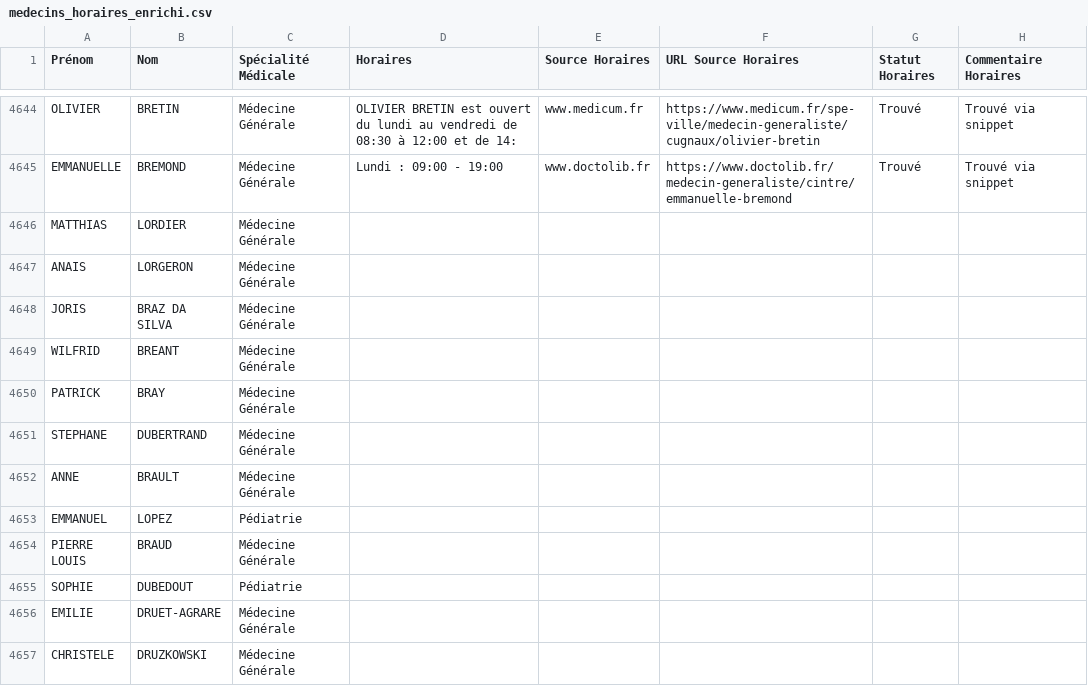
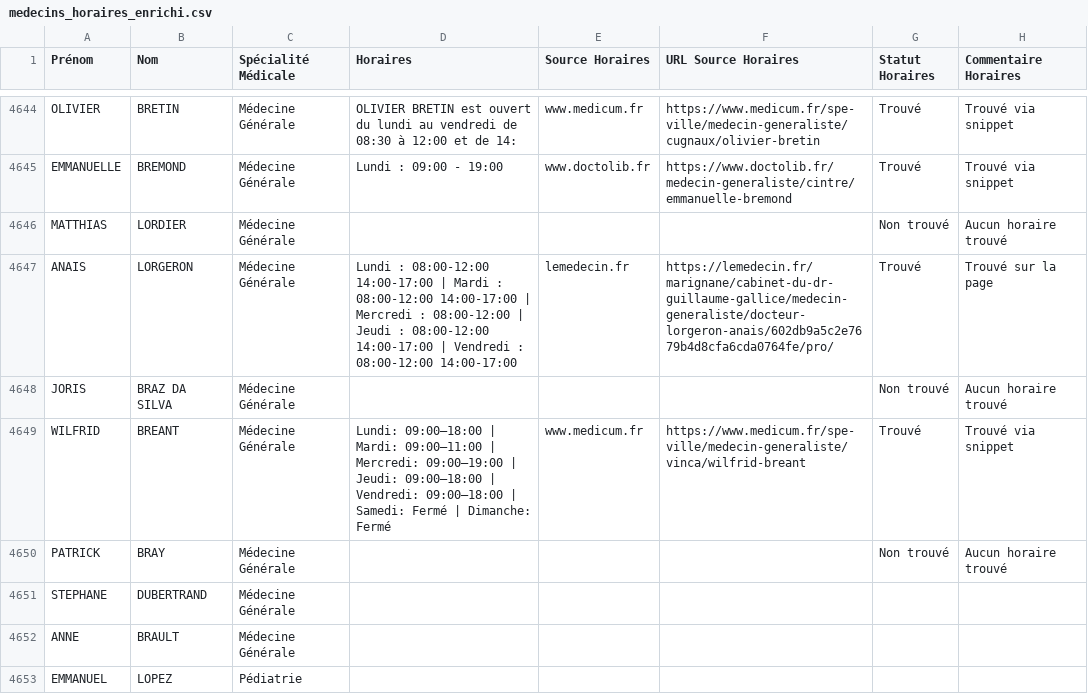
Before and after one commit to tsimokaza01-source/URL-9, a CSV file: medecins_horaires_enrichi.csv, drawn as a sheet; only a part is shown, gaps mark what is left out; the shorter side is filled out with more unchanged rows.

```diff
--- a/medecins_horaires_enrichi.csv
+++ b/medecins_horaires_enrichi.csv
@@ -4645,7 +4645,7 @@ OLIVIER;BRETIN;Médecine Générale;OLIVIER BRETIN est ouvert du lundi au vendre
 EMMANUELLE;BREMOND;Médecine Générale;Lundi : 09:00 - 19:00;www.doctolib.fr;https://www.doctolib.fr/medecin-generaliste/cintre/emmanuelle-bremond;Trouvé;Trouvé via snippet
-MATTHIAS;LORDIER;Médecine Générale;;;;;
-ANAIS;LORGERON;Médecine Générale;;;;;
-JORIS;BRAZ DA SILVA;Médecine Générale;;;;;
-WILFRID;BREANT;Médecine Générale;;;;;
-PATRICK;BRAY;Médecine Générale;;;;;
+MATTHIAS;LORDIER;Médecine Générale;;;;Non trouvé;Aucun horaire trouvé
+ANAIS;LORGERON;Médecine Générale;Lundi : 08:00-12:00 14:00-17:00 | Mardi : 08:00-12:00 14:00-17:00 | Mercredi : 08:00-12:00 | Jeudi : 08:00-12:00 14:00-17:00 | Vendredi : 08:00-12:00 14:00-17:00;lemedecin.fr;https://lemedecin.fr/marignane/cabinet-du-dr-guillaume-gallice/medecin-generaliste/docteur-lorgeron-anais/602db9a5c2e7679b4d8cfa6cda0764fe/pro/;Trouvé;Trouvé sur la page
+JORIS;BRAZ DA SILVA;Médecine Générale;;;;Non trouvé;Aucun horaire trouvé
+WILFRID;BREANT;Médecine Générale;Lundi: 09:00–18:00 | Mardi: 09:00–11:00 | Mercredi: 09:00–19:00 | Jeudi: 09:00–18:00 | Vendredi: 09:00–18:00 | Samedi: Fermé | Dimanche: Fermé;www.medicum.fr;https://www.medicum.fr/spe-ville/medecin-generaliste/vinca/wilfrid-breant;Trouvé;Trouvé via snippet
+PATRICK;BRAY;Médecine Générale;;;;Non trouvé;Aucun horaire trouvé
 STEPHANE;DUBERTRAND;Médecine Générale;;;;;
```
